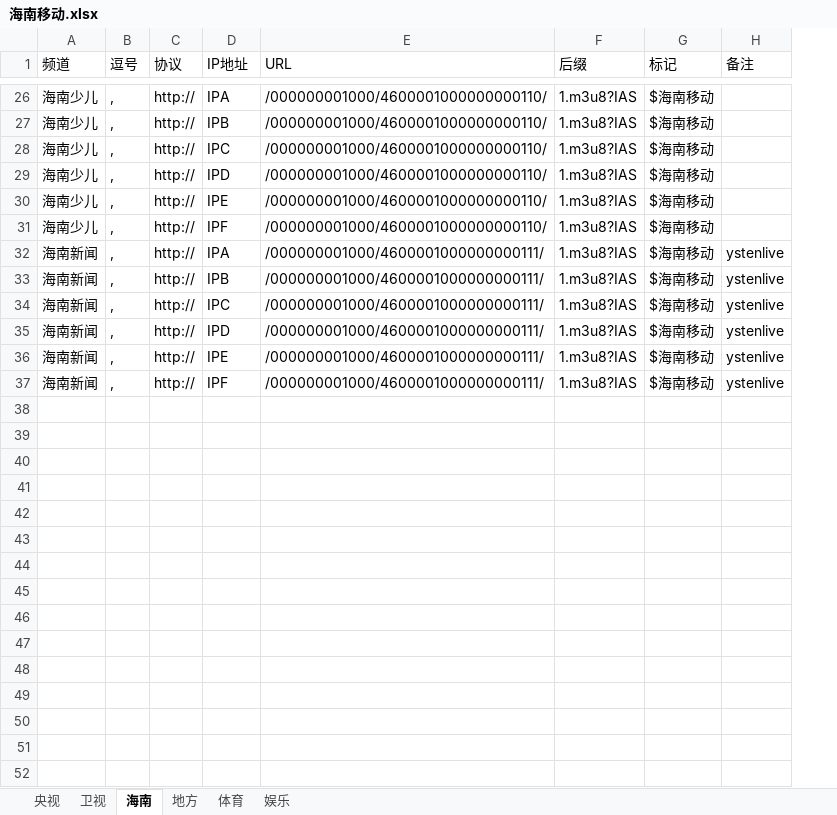
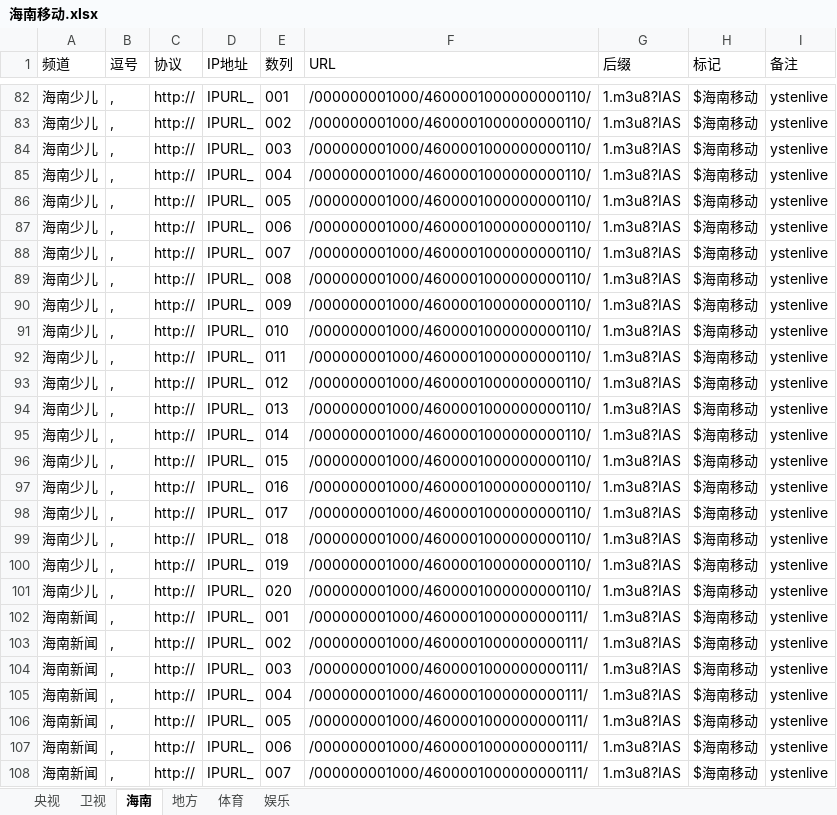
Before and after one commit to Alonso0729/Television, an Excel workbook: 直播源汇总文档/移动直播源/海南移动/海南移动.xlsx, sheet 海南, drawn as a sheet; only a part is shown, gaps mark what is left out; values as stored, in another font and other column widths than the file's, no borders; addresses are those after the commit; the diff covers the shown part only; the diff names each change by its address in the sheet, - before the commit and + after, or states it on an @@ line.

```diff
--- a/直播源汇总文档/移动直播源/海南移动/海南移动.xlsx (sheet 海南)
+++ b/直播源汇总文档/移动直播源/海南移动/海南移动.xlsx (sheet 海南)
+column E (数列), rows 82-87: 001 | 002 | 003 | 004 | 005 | 006; rows 102-107: 001 | 002 | 003 | 004 | 005 | 006
-D82 (IP地址): IPA
+D82 (IP地址): IPURL_
-I82:I87 (备注): (empty)
+I82:I87 (备注): ystenlive
-D83 (IP地址): IPB
+D83 (IP地址): IPURL_
-D84 (IP地址): IPC
+D84 (IP地址): IPURL_
-D85 (IP地址): IPD
+D85 (IP地址): IPURL_
-D86 (IP地址): IPE
+D86 (IP地址): IPURL_
-D87 (IP地址): IPF
+D87 (IP地址): IPURL_
+row 88: 海南少儿 | , | http:// | IPURL_ | 007 | /000000001000/4600001000000000110/ | 1.m3u8?IAS | $海南移动 | ystenlive
+row 89: 海南少儿 | , | http:// | IPURL_ | 008 | /000000001000/4600001000000000110/ | 1.m3u8?IAS | $海南移动 | ystenlive
+row 90: 海南少儿 | , | http:// | IPURL_ | 009 | /000000001000/4600001000000000110/ | 1.m3u8?IAS | $海南移动 | ystenlive
+row 91: 海南少儿 | , | http:// | IPURL_ | 010 | /000000001000/4600001000000000110/ | 1.m3u8?IAS | $海南移动 | ystenlive
+row 92: 海南少儿 | , | http:// | IPURL_ | 011 | /000000001000/4600001000000000110/ | 1.m3u8?IAS | $海南移动 | ystenlive
+row 93: 海南少儿 | , | http:// | IPURL_ | 012 | /000000001000/4600001000000000110/ | 1.m3u8?IAS | $海南移动 | ystenlive
+row 94: 海南少儿 | , | http:// | IPURL_ | 013 | /000000001000/4600001000000000110/ | 1.m3u8?IAS | $海南移动 | ystenlive
+row 95: 海南少儿 | , | http:// | IPURL_ | 014 | /000000001000/4600001000000000110/ | 1.m3u8?IAS | $海南移动 | ystenlive
+row 96: 海南少儿 | , | http:// | IPURL_ | 015 | /000000001000/4600001000000000110/ | 1.m3u8?IAS | $海南移动 | ystenlive
+row 97: 海南少儿 | , | http:// | IPURL_ | 016 | /000000001000/4600001000000000110/ | 1.m3u8?IAS | $海南移动 | ystenlive
+row 98: 海南少儿 | , | http:// | IPURL_ | 017 | /000000001000/4600001000000000110/ | 1.m3u8?IAS | $海南移动 | ystenlive
+row 99: 海南少儿 | , | http:// | IPURL_ | 018 | /000000001000/4600001000000000110/ | 1.m3u8?IAS | $海南移动 | ystenlive
+row 100: 海南少儿 | , | http:// | IPURL_ | 019 | /000000001000/4600001000000000110/ | 1.m3u8?IAS | $海南移动 | ystenlive
+row 101: 海南少儿 | , | http:// | IPURL_ | 020 | /000000001000/4600001000000000110/ | 1.m3u8?IAS | $海南移动 | ystenlive
-D102 (IP地址): IPA
+D102 (IP地址): IPURL_
-D103 (IP地址): IPB
+D103 (IP地址): IPURL_
-D104 (IP地址): IPC
+D104 (IP地址): IPURL_
-D105 (IP地址): IPD
+D105 (IP地址): IPURL_
-D106 (IP地址): IPE
+D106 (IP地址): IPURL_
-D107 (IP地址): IPF
+D107 (IP地址): IPURL_
+row 108: 海南新闻 | , | http:// | IPURL_ | 007 | /000000001000/4600001000000000111/ | 1.m3u8?IAS | $海南移动 | ystenlive
```
Also changed, not shown: 69 added rows and 24 edited cells elsewhere in this sheet, sheet 卫视, sheet 央视, sheet 娱乐, sheet 地方, sheet 体育, 直播源汇总文档/移动直播源/海南移动/海南移动可用IP和可看频道列表.xlsx, 2 other files.
